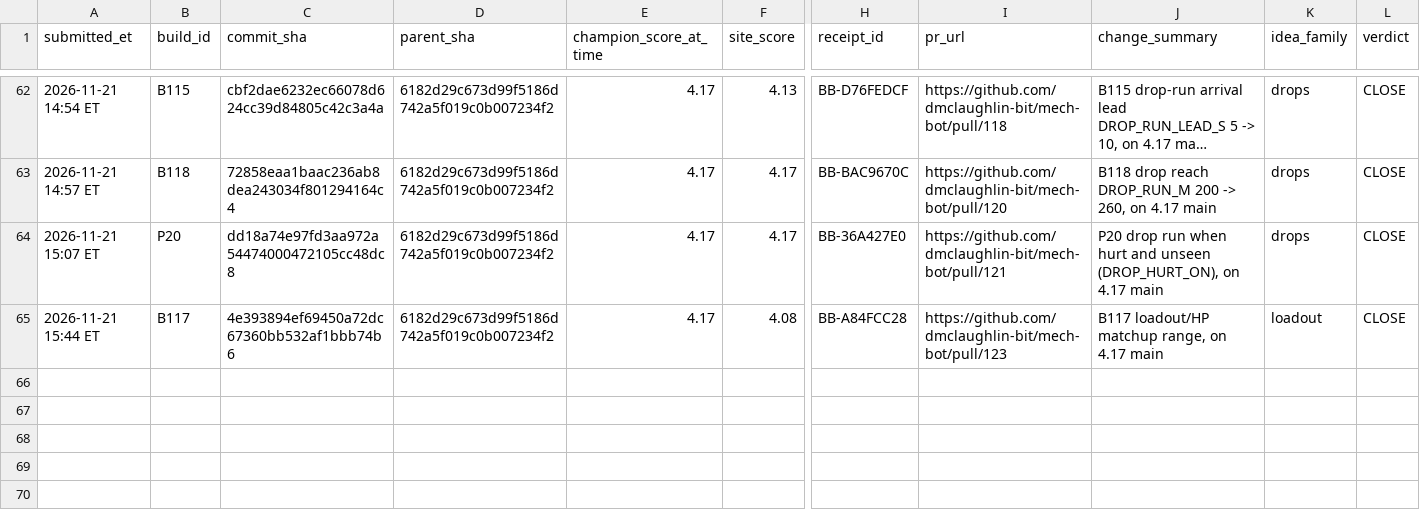
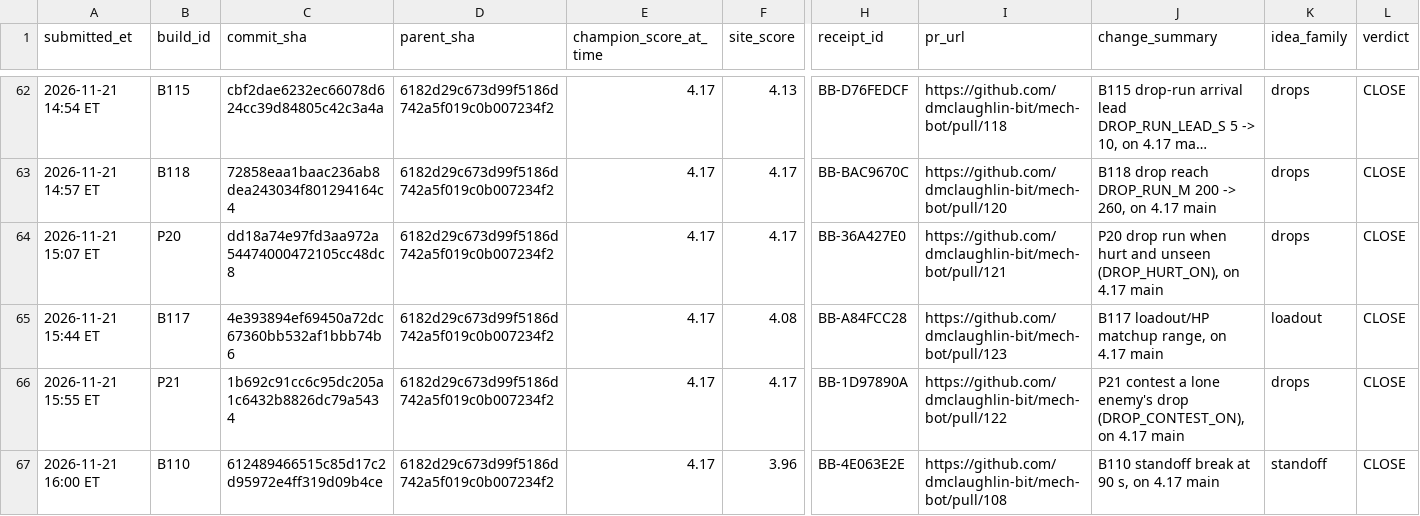
Before and after one commit to dmclaughlin-bit/mech-bot, a CSV file: coord/data/site_results.csv, drawn as a sheet; only a part is shown, gaps mark what is left out; long unchanged cells end in …; rows hold the shown columns only; the diff names each change by its address in the sheet, - before the commit and + after, or states it on an @@ line.

Commit message:
Results: P21 4.17 tie CLOSE, B110 3.96 CLOSE

```diff
--- a/coord/data/site_results.csv
+++ b/coord/data/site_results.csv
+row 66: 2026-11-21 15:55 ET | P21 | 1b692c91cc6c95dc205a1c6432b8826dc79a5434 | 6182d29c673d99f5186d742a5f019c0b007234f2 | 4.17 | 4.17 | BB-1D97890A | https://github.com/dmclaughlin-bit/mech-bot/pull/122 | P21 contest a lone enemy's drop (DROP_CONTEST_ON), on 4.17 main | drops | CLOSE
+row 67: 2026-11-21 16:00 ET | B110 | 612489466515c85d17c2d95972e4ff319d09b4ce | 6182d29c673d99f5186d742a5f019c0b007234f2 | 4.17 | 3.96 | BB-4E063E2E | https://github.com/dmclaughlin-bit/mech-bot/pull/108 | B110 standoff break at 90 s, on 4.17 main | standoff | CLOSE
```
Also changed, not shown: 2 other files.
